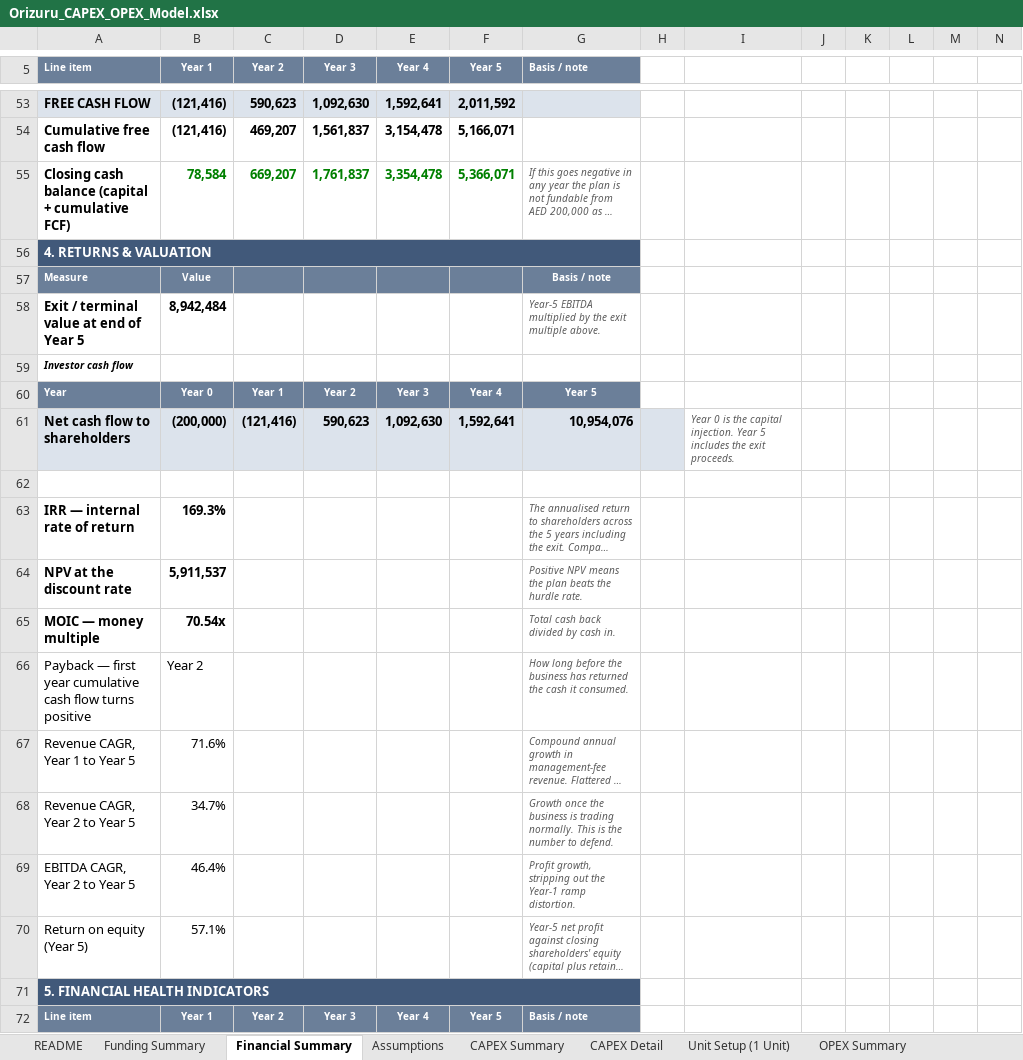
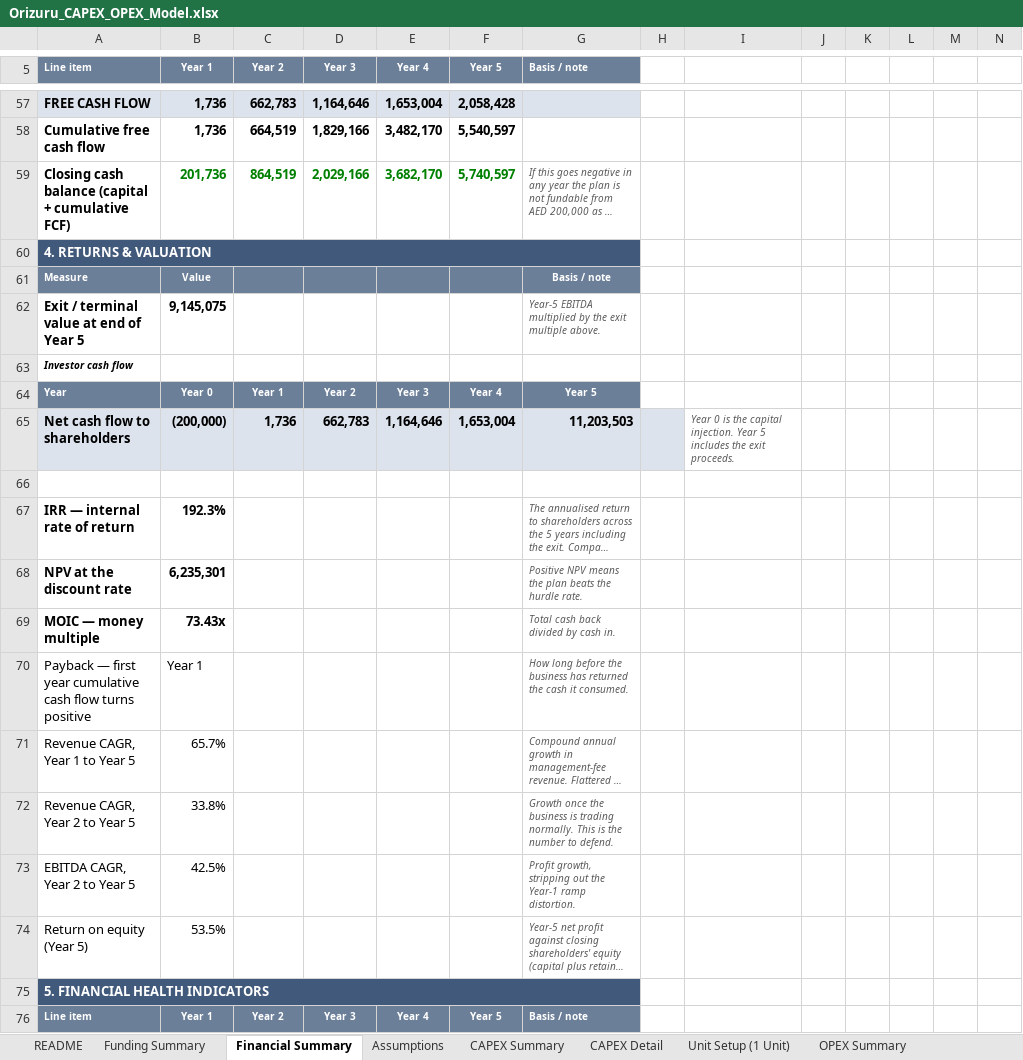
Before and after one commit to HJ-ai-Hub/scaling-couscous, an Excel workbook: orizuru/Orizuru_CAPEX_OPEX_Model.xlsx, sheet Financial Summary, drawn as a sheet; only a part is shown, gaps mark what is left out; long unchanged cells end in …; values as stored, in another font and other column widths than the file's, no borders; addresses are those after the commit; the diff covers the shown part only; the diff names each change by its address in the sheet, - before the commit and + after, or states it on an @@ line.

```diff
--- a/orizuru/Orizuru_CAPEX_OPEX_Model.xlsx (sheet Financial Summary)
+++ b/orizuru/Orizuru_CAPEX_OPEX_Model.xlsx (sheet Financial Summary)
-B57:B58 (Year 1): (121,416)
+B57:B58 (Year 1): 1,736
-C57 (Year 2): 590,623
+C57 (Year 2): 662,783
-D57 (Year 3): 1,092,630
+D57 (Year 3): 1,164,646
-E57 (Year 4): 1,592,641
+E57 (Year 4): 1,653,004
-F57 (Year 5): 2,011,592
+F57 (Year 5): 2,058,428
-C58 (Year 2): 469,207
+C58 (Year 2): 664,519
-D58 (Year 3): 1,561,837
+D58 (Year 3): 1,829,166
-E58 (Year 4): 3,154,478
+E58 (Year 4): 3,482,170
-F58 (Year 5): 5,166,071
+F58 (Year 5): 5,540,597
-B59 (Year 1): 78,584
+B59 (Year 1): 201,736
-C59 (Year 2): 669,207
+C59 (Year 2): 864,519
-D59 (Year 3): 1,761,837
+D59 (Year 3): 2,029,166
-E59 (Year 4): 3,354,478
+E59 (Year 4): 3,682,170
-F59 (Year 5): 5,366,071
+F59 (Year 5): 5,740,597
-B62 (Year 1): 8,942,484
+B62 (Year 1): 9,145,075
-C65 (Year 2): (121,416)
+C65 (Year 2): 1,736
-D65 (Year 3): 590,623
+D65 (Year 3): 662,783
-E65 (Year 4): 1,092,630
+E65 (Year 4): 1,164,646
-F65 (Year 5): 1,592,641
+F65 (Year 5): 1,653,004
-G65 (Basis / note): 10,954,076
+G65 (Basis / note): 11,203,503
-B67 (Year 1): 169.3%
+B67 (Year 1): 192.3%
-B68 (Year 1): 5,911,537
+B68 (Year 1): 6,235,301
-B69 (Year 1): 70.54x
+B69 (Year 1): 73.43x
-B70 (Year 1): Year 2
+B70 (Year 1): Year 1
-B71 (Year 1): 71.6%
+B71 (Year 1): 65.7%
-B72 (Year 1): 34.7%
+B72 (Year 1): 33.8%
-B73 (Year 1): 46.4%
+B73 (Year 1): 42.5%
-B74 (Year 1): 57.1%
+B74 (Year 1): 53.5%
```
Also changed, not shown: 4 added rows, 151 edited cells and cell formats elsewhere in this sheet, sheet OPEX Monthly, sheet Funding Summary, sheet CAPEX Summary, sheet Assumptions, sheet CAPEX Detail, sheet OPEX Summary, 2 more sheets, formulas that keep their value, 5 other files.
